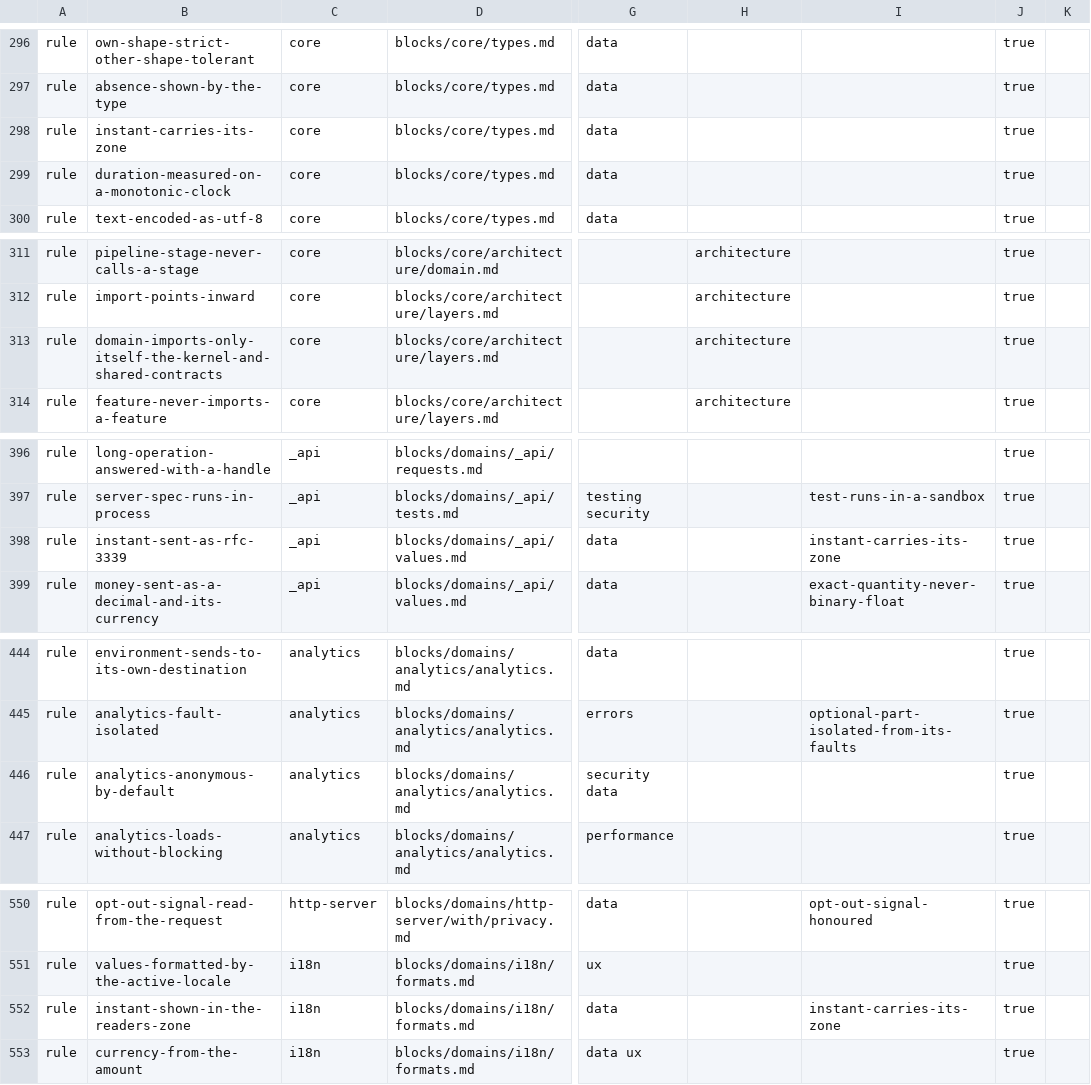
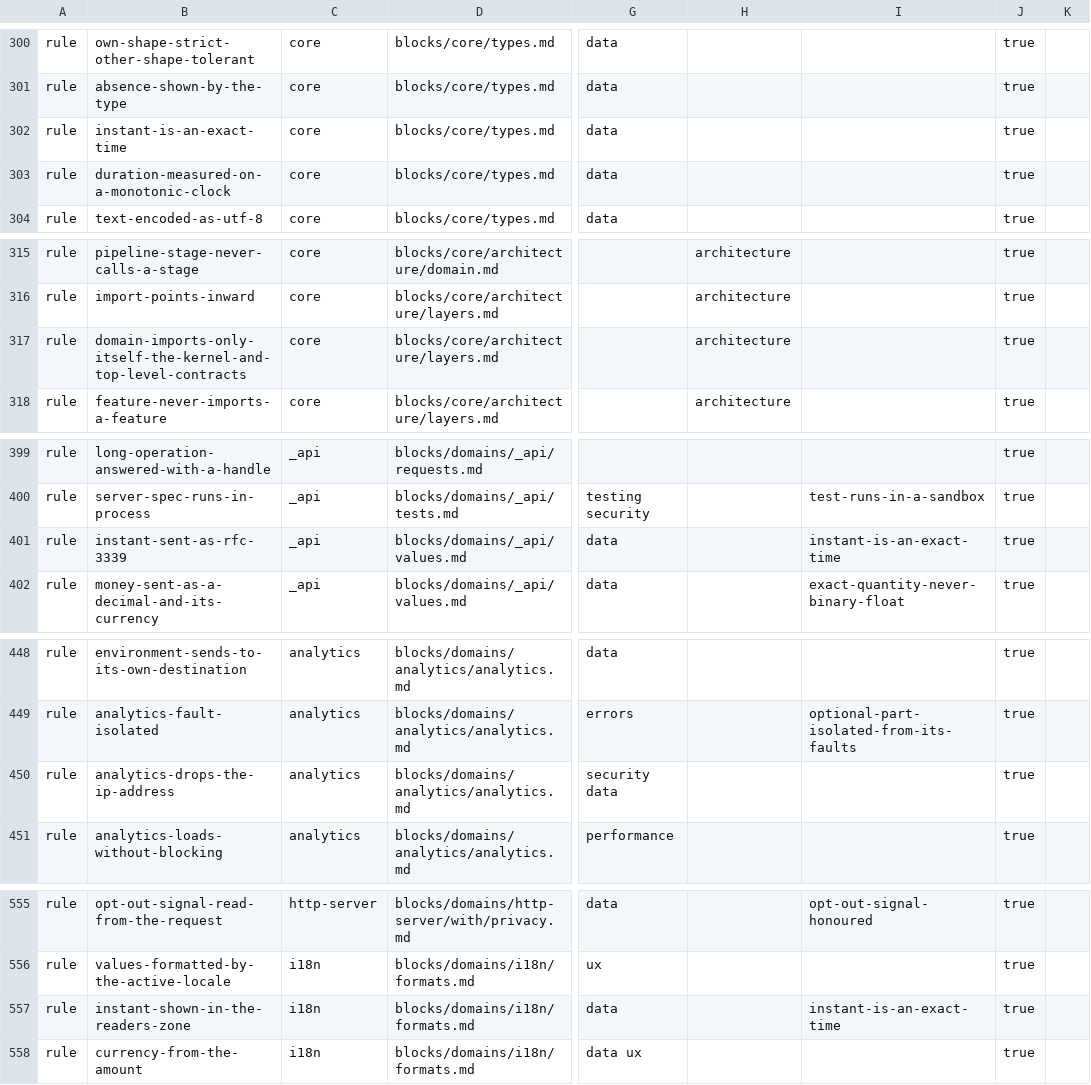
Before and after one commit to droneey/constitution, a TSV file: digests/index.tsv, drawn as a sheet; only a part is shown, gaps mark what is left out; addresses are those after the commit; the diff covers the shown part only; the diff names each change by its address in the sheet, - before the commit and + after, or states it on an @@ line.

Commit message:
fix: Settle the fifth review of the domains and of core

```diff
--- a/digests/index.tsv
+++ b/digests/index.tsv
-B302: instant-carries-its-zone
+B302: instant-is-an-exact-time
-B317: domain-imports-only-itself-the-kernel-and-shared-contracts
+B317: domain-imports-only-itself-the-kernel-and-top-level-contracts
-I401: instant-carries-its-zone
+I401: instant-is-an-exact-time
-B450: analytics-anonymous-by-default
+B450: analytics-drops-the-ip-address
-I557: instant-carries-its-zone
+I557: instant-is-an-exact-time
```
Also changed, not shown: 8 added rows, 1 removed row and 10 edited cells elsewhere in this file, 53 other files.
